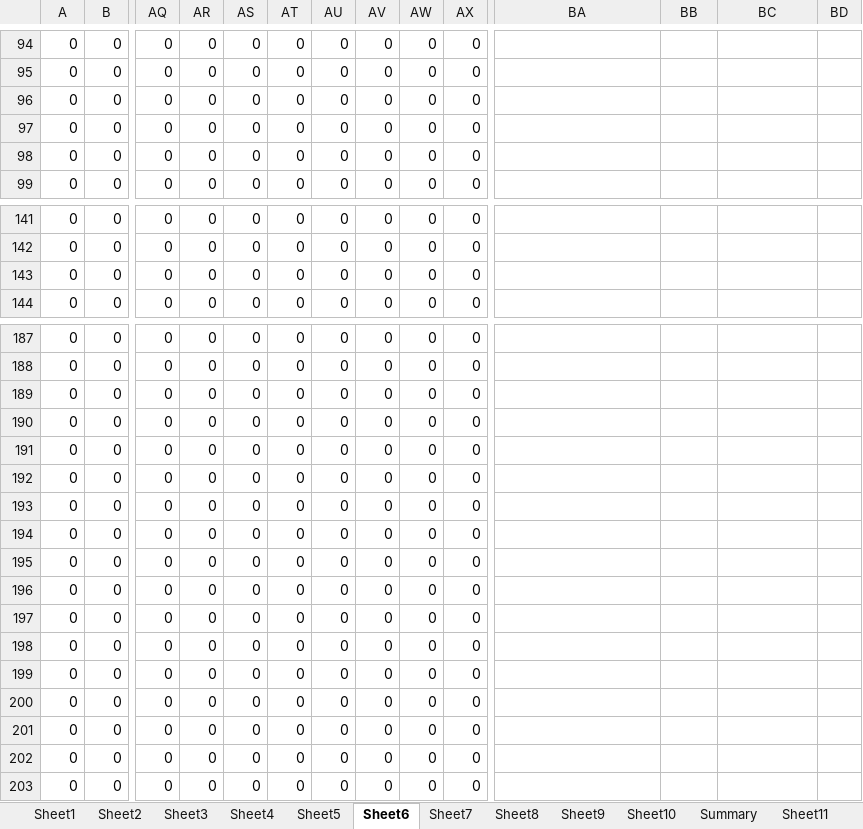
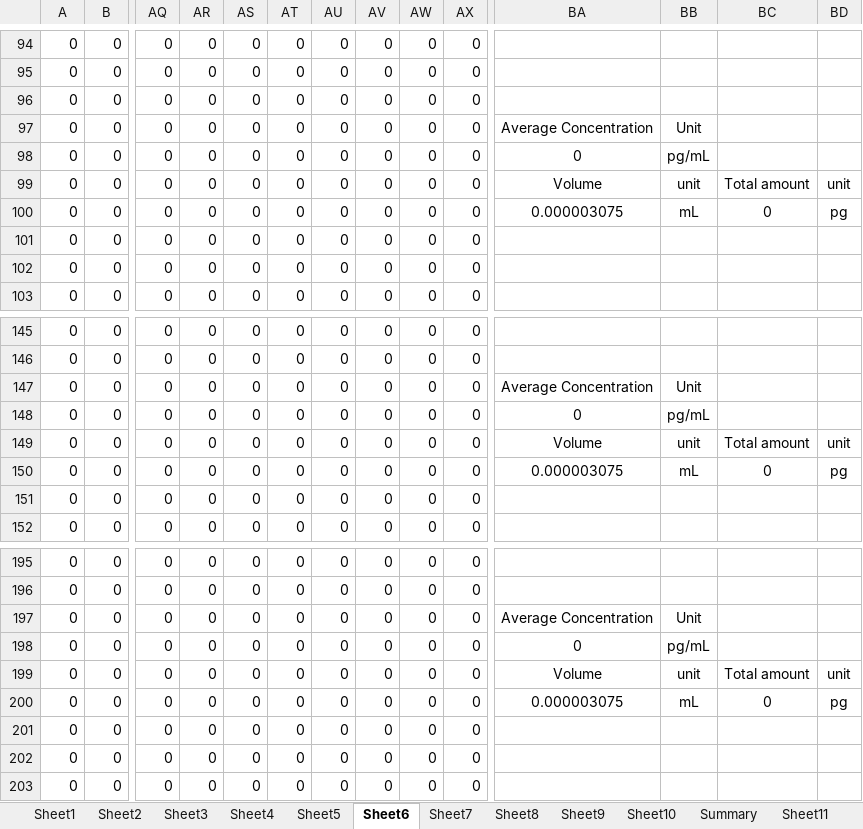
Before and after one commit to zongyue1010/cell_secretion_map, an Excel workbook: input/T+N IL-6 final data.xlsx, sheet Sheet6, drawn as a sheet; only a part is shown, gaps mark what is left out; values as stored, in another font and other column widths than the file's, no borders; conditional formats not drawn; removed rows and columns are numbered as before the commit, all else as after; rows hold the shown columns only; the diff covers the shown part only; the diff names each change by its address in the sheet, - before the commit and + after, or states it on an @@ line.

```diff
--- a/input/T+N IL-6 final data.xlsx (sheet Sheet6)
+++ b/input/T+N IL-6 final data.xlsx (sheet Sheet6)
+row 97: 0 | 0 | 0 | 0 | 0 | 0 | 0 | 0 | 0 | 0 | Average Concentration | Unit
+row 98: 0 | 0 | 0 | 0 | 0 | 0 | 0 | 0 | 0 | 0 | 0 | pg/mL
+row 99: 0 | 0 | 0 | 0 | 0 | 0 | 0 | 0 | 0 | 0 | Volume | unit | Total amount | unit
+row 100: 0 | 0 | 0 | 0 | 0 | 0 | 0 | 0 | 0 | 0 | 0.000003075 | mL | 0 | pg
+row 147: 0 | 0 | 0 | 0 | 0 | 0 | 0 | 0 | 0 | 0 | Average Concentration | Unit
+row 148: 0 | 0 | 0 | 0 | 0 | 0 | 0 | 0 | 0 | 0 | 0 | pg/mL
+row 149: 0 | 0 | 0 | 0 | 0 | 0 | 0 | 0 | 0 | 0 | Volume | unit | Total amount | unit
+row 150: 0 | 0 | 0 | 0 | 0 | 0 | 0 | 0 | 0 | 0 | 0.000003075 | mL | 0 | pg
-BA197: (empty)
+BA197: Average Concentration
-BB197: (empty)
+BB197: Unit
-BA198: (empty)
+BA198: 0
-BB198: (empty)
+BB198: pg/mL
-BA199: (empty)
+BA199: Volume
-BB199: (empty)
+BB199: unit
-BC199: (empty)
+BC199: Total amount
-BD199: (empty)
+BD199: unit
-BA200: (empty)
+BA200: 0.000003075
-BB200: (empty)
+BB200: mL
-BC200: (empty)
+BC200: 0
-BD200: (empty)
+BD200: pg
-row 193: 0 | 0 | 0 | 0 | 0 | 0 | 0 | 0 | 0 | 0
-row 194: 0 | 0 | 0 | 0 | 0 | 0 | 0 | 0 | 0 | 0
-row 195: 0 | 0 | 0 | 0 | 0 | 0 | 0 | 0 | 0 | 0
-row 196: 0 | 0 | 0 | 0 | 0 | 0 | 0 | 0 | 0 | 0
-row 197: 0 | 0 | 0 | 0 | 0 | 0 | 0 | 0 | 0 | 0
-row 198: 0 | 0 | 0 | 0 | 0 | 0 | 0 | 0 | 0 | 0
-row 199: 0 | 0 | 0 | 0 | 0 | 0 | 0 | 0 | 0 | 0
-row 200: 0 | 0 | 0 | 0 | 0 | 0 | 0 | 0 | 0 | 0
```
Also changed, not shown: 52 edited cells elsewhere in this sheet, sheet Sheet3, sheet Sheet1, sheet Sheet8, sheet Sheet9, sheet Sheet10, sheet Sheet7, 3 more sheets, input/M+N IFN-y final data.xlsx.
